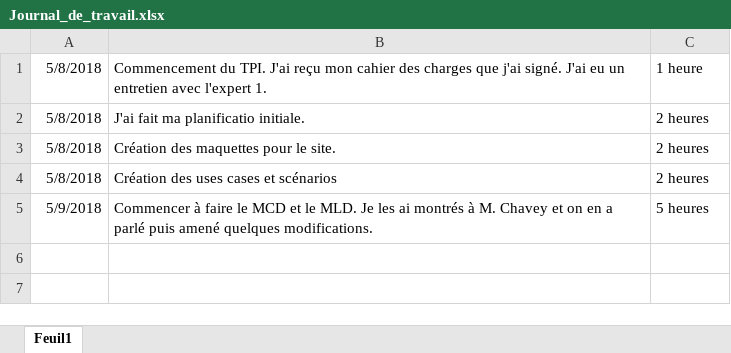
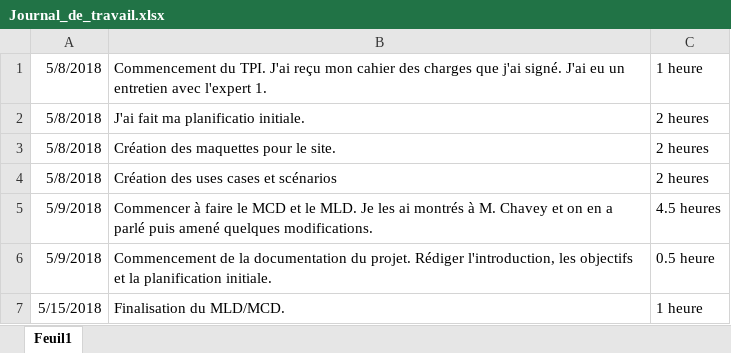
Before and after one commit to JeremyGfeller/TPI, an Excel workbook: Documentation/Journal_de_travail.xlsx, sheet Feuil1, drawn as a sheet; values as stored, in another font and other column widths than the file's, no borders; the diff names each change by its address in the sheet, - before the commit and + after, or states it on an @@ line.

Commit message:
Ajout d'un pdf et des tâches effectuées
J'ai tout rajouté dans le journal de travail

```diff
--- a/Documentation/Journal_de_travail.xlsx (sheet Feuil1)
+++ b/Documentation/Journal_de_travail.xlsx (sheet Feuil1)
-C5: 5 heures
+C5: 4.5 heures
+row 6: 5/9/2018 | Commencement de la documentation du projet. Rédiger l'introduction, les objectifs et la planification initiale. | 0.5 heure
+row 7: 5/15/2018 | Finalisation du MLD/MCD. | 1 heure
```
Also changed, not shown: 1 other file.
